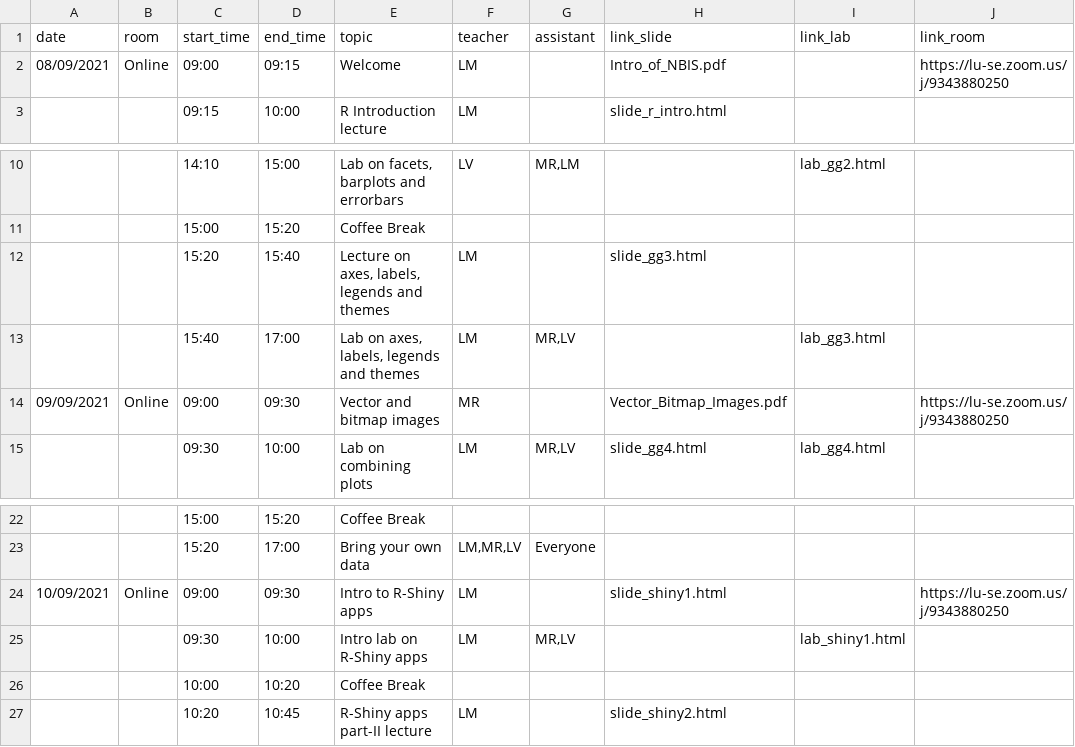
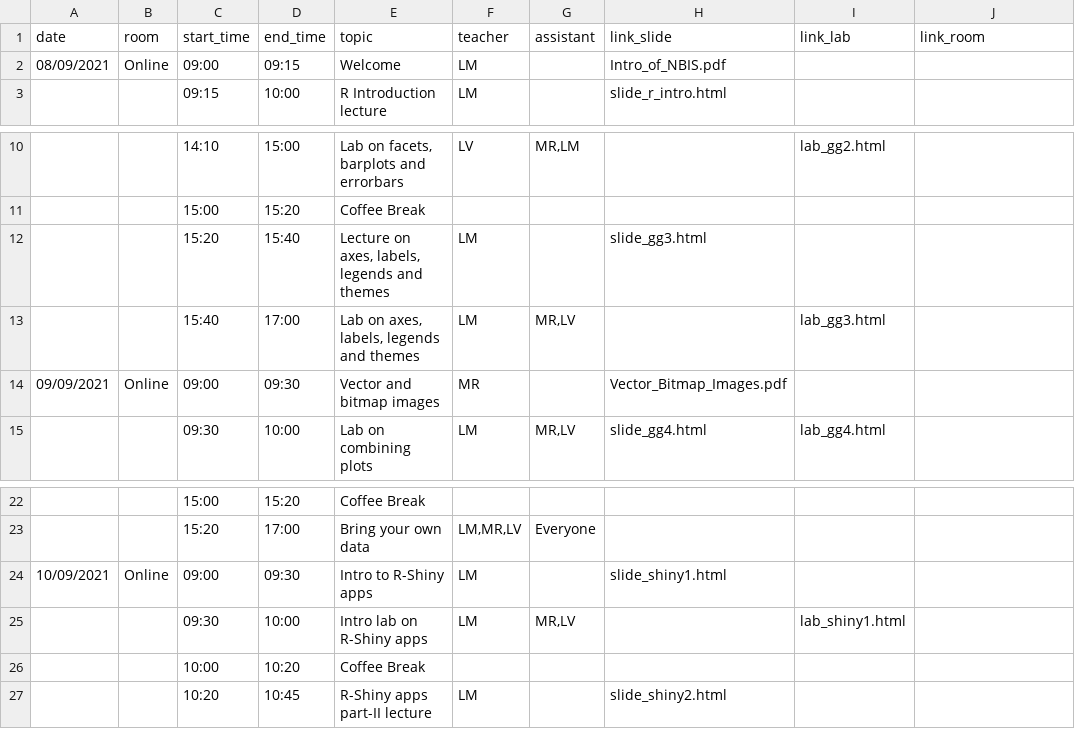
Before and after one commit to NBISweden/workshop-plotting-in-r, a CSV file: schedule.csv, drawn as a sheet; only a part is shown, gaps mark what is left out.

Commit message:
removed zoom link

```diff
--- a/schedule.csv
+++ b/schedule.csv
@@ -1,3 +1,3 @@
 date;room;start_time;end_time;topic;teacher;assistant;link_slide;link_lab;link_room
-08/09/2021;Online;09:00;09:15;Welcome;LM;;Intro_of_NBIS.pdf;;https://lu-se.zoom.us/j/9343880250
+08/09/2021;Online;09:00;09:15;Welcome;LM;;Intro_of_NBIS.pdf;;
 ;;09:15;10:00;R Introduction lecture;LM;;slide_r_intro.html;;
@@ -13,3 +13,3 @@ date;room;start_time;end_time;topic;teacher;assistant;link_slide;link_lab;link_r
 ;;15:40;17:00;Lab on axes, labels, legends and themes;LM;MR,LV;;lab_gg3.html;
-09/09/2021;Online;09:00;09:30;Vector and bitmap images;MR;;Vector_Bitmap_Images.pdf;;https://lu-se.zoom.us/j/9343880250
+09/09/2021;Online;09:00;09:30;Vector and bitmap images;MR;;Vector_Bitmap_Images.pdf;;
 ;;09:30;10:00;Lab on combining plots;LM;MR,LV;slide_gg4.html;lab_gg4.html;
@@ -23,3 +23,3 @@ date;room;start_time;end_time;topic;teacher;assistant;link_slide;link_lab;link_r
 ;;15:20;17:00;Bring your own data;LM,MR,LV;Everyone;;;
-10/09/2021;Online;09:00;09:30;Intro to R-Shiny apps;LM;;slide_shiny1.html;;https://lu-se.zoom.us/j/9343880250
+10/09/2021;Online;09:00;09:30;Intro to R-Shiny apps;LM;;slide_shiny1.html;;
 ;;09:30;10:00;Intro lab on R-Shiny apps;LM;MR,LV;;lab_shiny1.html;
```
